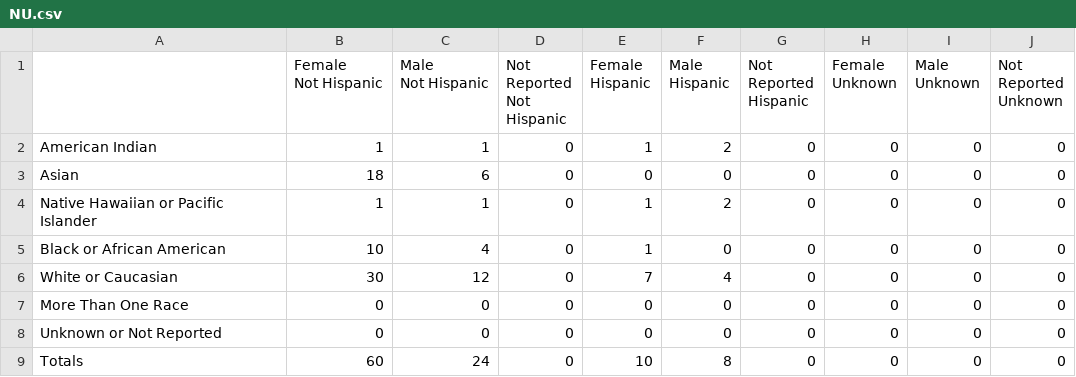
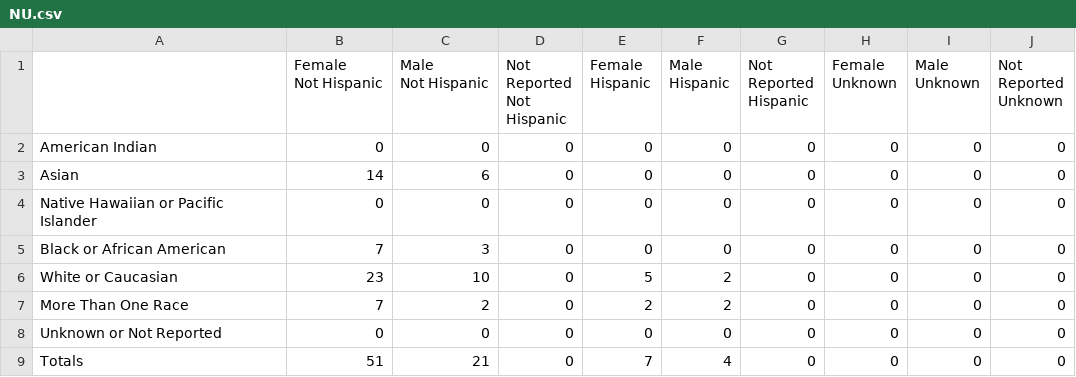
Before and after one commit to psuthaharan/generateRMR, a CSV file: rppr/NU.csv, drawn as a sheet.

Commit message:
fixed error in code where more_than_one_race and race_not_reported were not factored into totals. logic implemented to create composite race columns and remove individual races for multiple

```diff
--- a/rppr/NU.csv
+++ b/rppr/NU.csv
@@ -10,9 +10,9 @@
  Unknown"
-"American Indian",1,1,0,1,2,0,0,0,0
-"Asian",18,6,0,0,0,0,0,0,0
-"Native Hawaiian or Pacific Islander",1,1,0,1,2,0,0,0,0
-"Black or African American",10,4,0,1,0,0,0,0,0
-"White or Caucasian",30,12,0,7,4,0,0,0,0
-"More Than One Race",0,0,0,0,0,0,0,0,0
+"American Indian",0,0,0,0,0,0,0,0,0
+"Asian",14,6,0,0,0,0,0,0,0
+"Native Hawaiian or Pacific Islander",0,0,0,0,0,0,0,0,0
+"Black or African American",7,3,0,0,0,0,0,0,0
+"White or Caucasian",23,10,0,5,2,0,0,0,0
+"More Than One Race",7,2,0,2,2,0,0,0,0
 "Unknown or Not Reported",0,0,0,0,0,0,0,0,0
-"Totals",60,24,0,10,8,0,0,0,0
+"Totals",51,21,0,7,4,0,0,0,0
```
Also changed, not shown: rppr/Temple.csv, rppr/UGA & Emory.csv, 3 other files.
